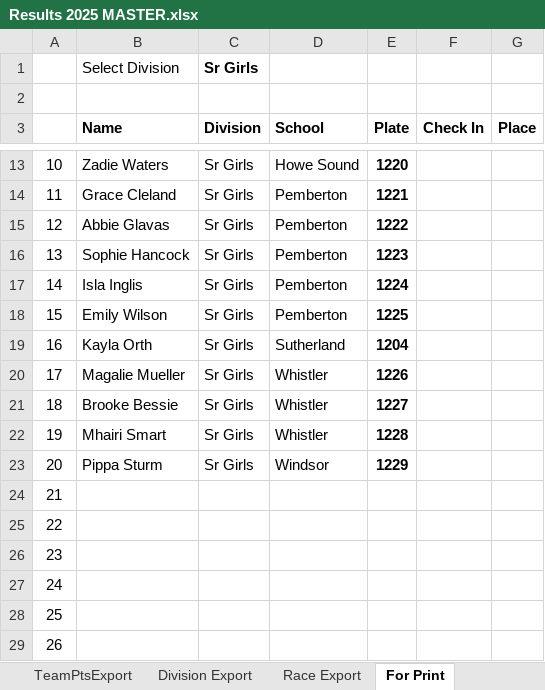
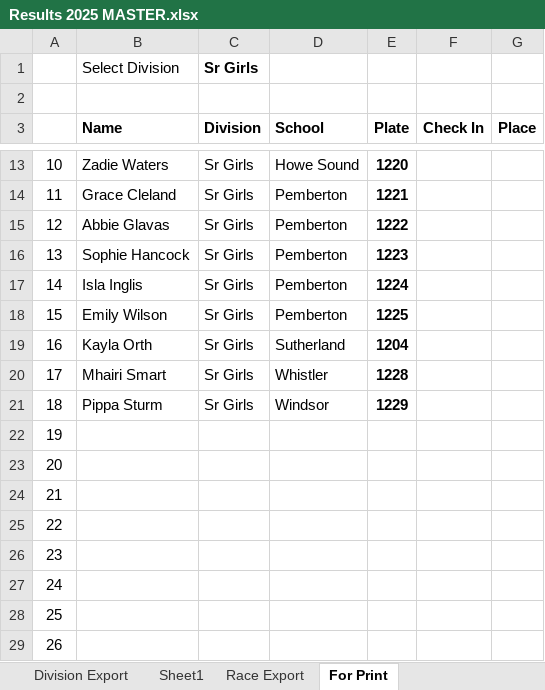
Before and after one commit to mskippy/nsssaa-mtb-league, an Excel workbook: Results 2025 MASTER.xlsx, sheet For Print, drawn as a sheet; only a part is shown, gaps mark what is left out; values as stored, in another font and other column widths than the file's, no borders; the diff names each change by its address in the sheet, - before the commit and + after, or states it on an @@ line.

```diff
--- a/Results 2025 MASTER.xlsx (sheet For Print)
+++ b/Results 2025 MASTER.xlsx (sheet For Print)
+sheet tab: Sheet1
-B20 (Name): Magalie Mueller
+B20 (Name): Mhairi Smart
-E20 (Plate): 1226
+E20 (Plate): 1228
-B21 (Name): Brooke Bessie
+B21 (Name): Pippa Sturm
-D21 (School): Whistler
+D21 (School): Windsor
-E21 (Plate): 1227
+E21 (Plate): 1229
-B22 (Name): Mhairi Smart
+B22 (Name): (empty)
-C22:C23 (Division): Sr Girls
+C22:C23 (Division): (empty)
-D22 (School): Whistler
+D22 (School): (empty)
-E22 (Plate): 1228
+E22 (Plate): (empty)
-B23 (Name): Pippa Sturm
+B23 (Name): (empty)
-D23 (School): Windsor
+D23 (School): (empty)
-E23 (Plate): 1229
+E23 (Plate): (empty)
```
Also changed, not shown: sheet TeamPoints, sheet Individual Results, sheet MASTER ROSTERS, sheet Division Export, sheet Race Export, sheet TeamPtsExport, formulas that keep their value, charts or pictures, 4 other files.
